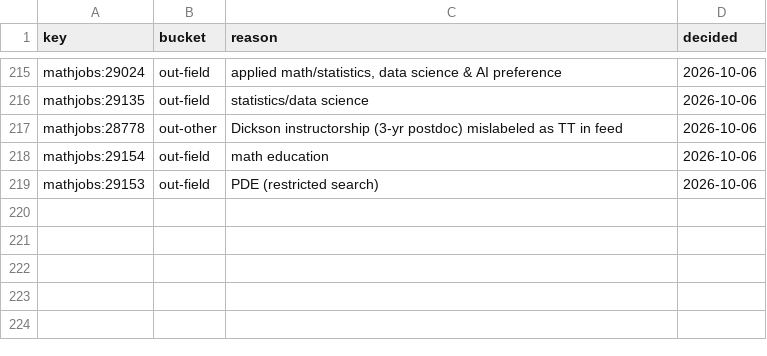
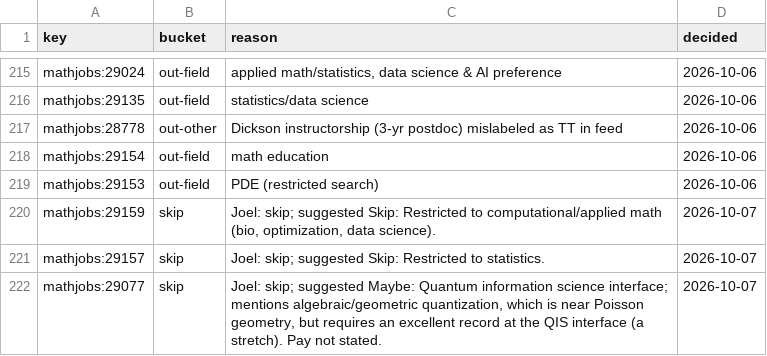
Before and after one commit to JDVillatoro/applications-2026, a CSV file: search/decisions.csv, drawn as a sheet; only a part is shown, gaps mark what is left out.

```diff
--- a/search/decisions.csv
+++ b/search/decisions.csv
@@ -219 +219,4 @@ mathjobs:29154,out-field,math education,2026-10-06
 mathjobs:29153,out-field,PDE (restricted search),2026-10-06
+mathjobs:29159,skip,"Joel: skip; suggested Skip: Restricted to computational/applied math (bio, optimization, data science).",2026-10-07
+mathjobs:29157,skip,Joel: skip; suggested Skip: Restricted to statistics.,2026-10-07
+mathjobs:29077,skip,"Joel: skip; suggested Maybe: Quantum information science interface; mentions algebraic/geometric quantization, which is near Poisson geometry, but requires an excellent record at the QIS interface (a stretch). Pay not stated.",2026-10-07
```
Also changed, not shown: 6 other files.
